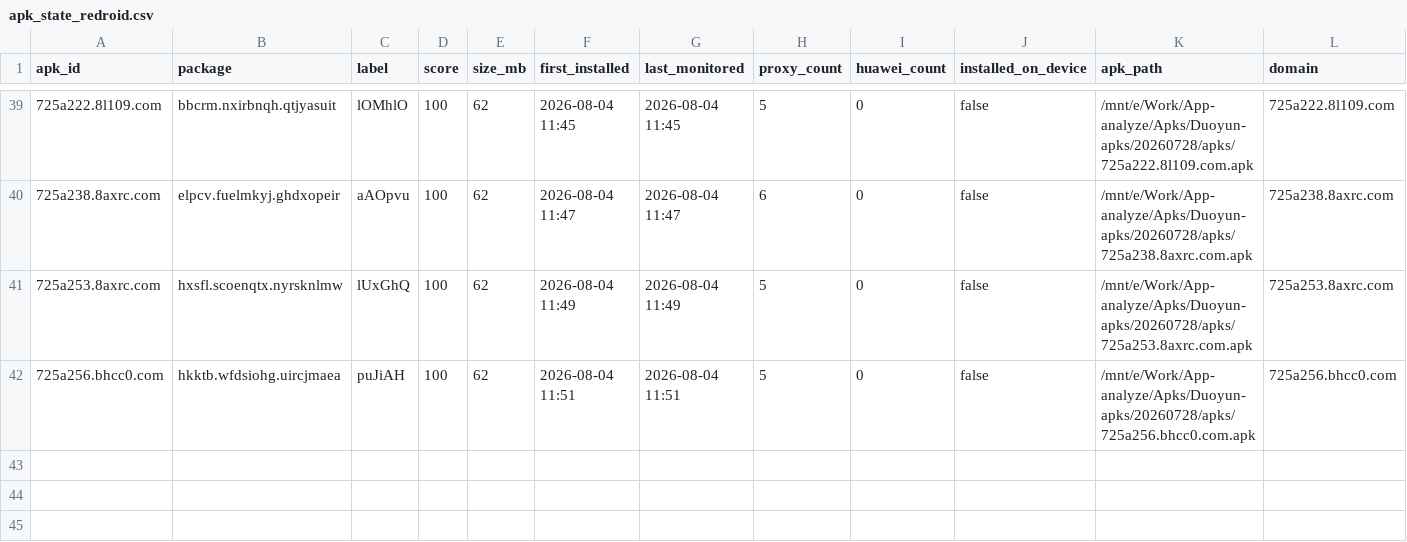
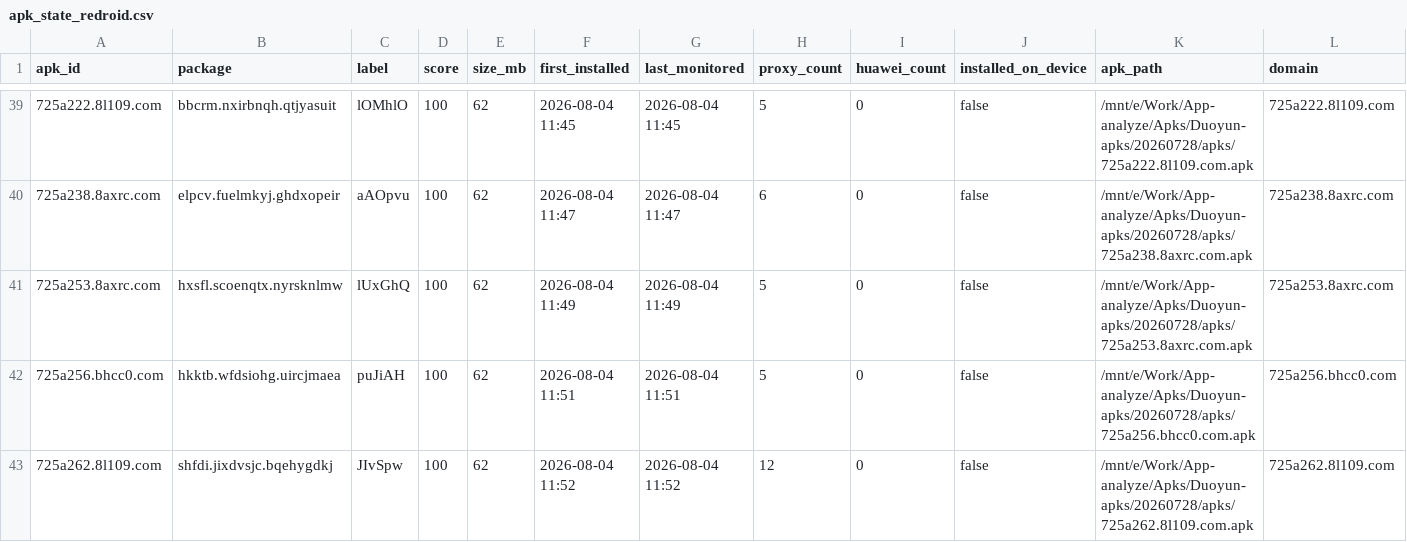
Before and after one commit to minionsjay/APK-Monitor, a CSV file: data/apk_state_redroid.csv, drawn as a sheet; only a part is shown, gaps mark what is left out; rows hold the shown columns only; the diff names each change by its address in the sheet, - before the commit and + after, or states it on an @@ line.

Commit message:
Redroid: 19APK, 111节点

```diff
--- a/data/apk_state_redroid.csv
+++ b/data/apk_state_redroid.csv
+row 43: 725a262.8l109.com | shfdi.jixdvsjc.bqehygdkj | JIvSpw | 100 | 62 | 2026-08-04 11:52 | 2026-08-04 11:52 | 12 | 0 | false | /mnt/e/Work/App-analyze/Apks/Duoyun-apks/20260728/apks/725a262.8l109.com.apk | 725a262.8l109.com
```
Also changed, not shown: 3 other files.
